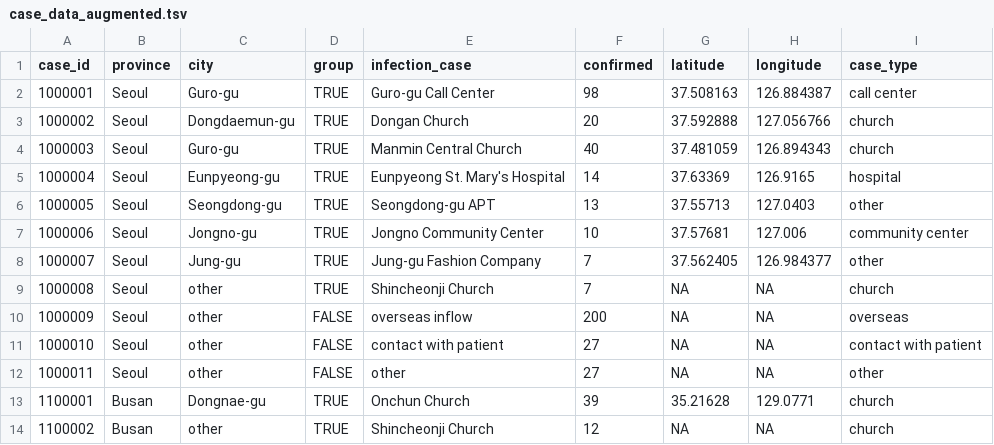
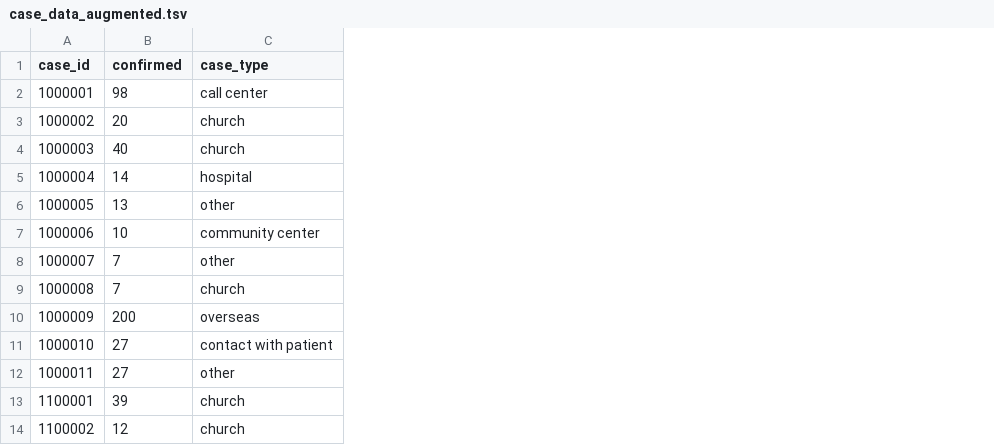
Before and after one commit to rforbiodatascience/2020_group10, a TSV file: data/case_data_augmented.tsv, drawn as a sheet; only a part is shown; the diff names each change by its address in the sheet, - before the commit and + after, or states it on an @@ line.

```diff
--- a/data/case_data_augmented.tsv
+++ b/data/case_data_augmented.tsv
-column B (province), rows 2-14: Seoul | Seoul | Seoul | Seoul | Seoul | Seoul | Seoul | Seoul | Seoul | Seoul | Seoul | Busan | Busan
-column C (city), rows 2-14: Guro-gu | Dongdaemun-gu | Guro-gu | Eunpyeong-gu | Seongdong-gu | Jongno-gu | Jung-gu | other | other | other | other | Dongnae-gu | other
-column D (group), rows 2-14: TRUE | TRUE | TRUE | TRUE | TRUE | TRUE | TRUE | TRUE | FALSE | FALSE | FALSE | TRUE | TRUE
-column E (infection_case), rows 2-14: Guro-gu Call Center | Dongan Church | Manmin Central Church | Eunpyeong St. Mary's Hospital | Seongdong-gu APT | Jongno Community Center | Jung-gu Fashion Company | Shincheonji Church | overseas inflow | contact with patient | other | Onchun Church | Shincheonji Church
-column G (latitude), rows 2-14: 37.508163 | 37.592888 | 37.481059 | 37.63369 | 37.55713 | 37.57681 | 37.562405 | NA | NA | NA | NA | 35.21628 | NA
-column H (longitude), rows 2-14: 126.884387 | 127.056766 | 126.894343 | 126.9165 | 127.0403 | 127.006 | 126.984377 | NA | NA | NA | NA | 129.0771 | NA
```
Also changed, not shown: data/06_city_conf_pca_aug.tsv, data/city_data_augmented.tsv, 21 other files.
